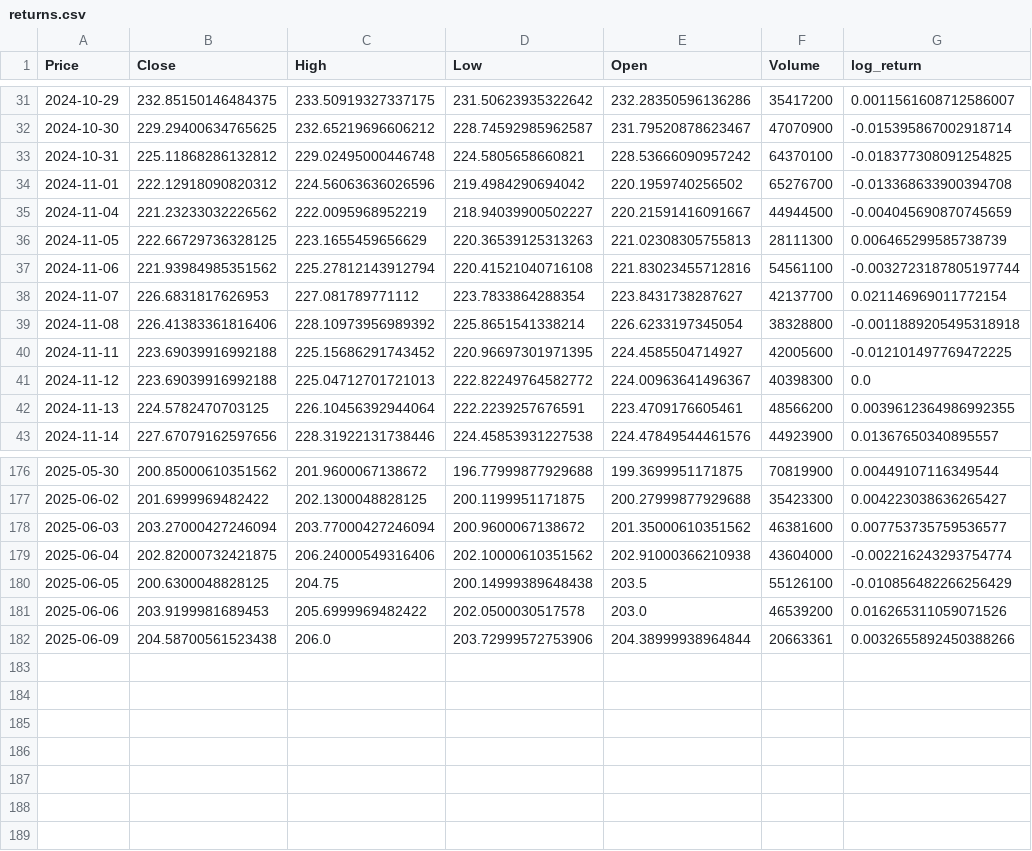
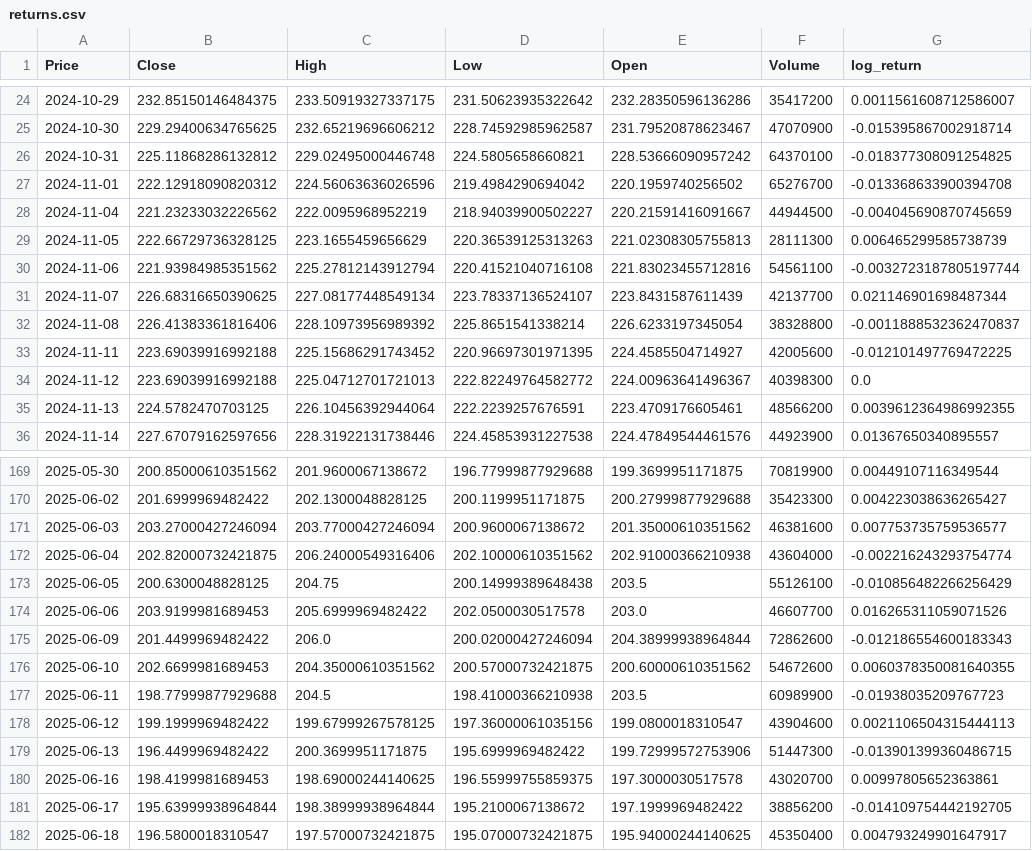
Before and after one commit to soham29640/Volatility_Predictor_App, a CSV file: data/processed/returns.csv, drawn as a sheet; only a part is shown, gaps mark what is left out; addresses are those after the commit; the diff covers the shown part only; the diff names each change by its address in the sheet, - before the commit and + after, or states it on an @@ line.

```diff
--- a/data/processed/returns.csv
+++ b/data/processed/returns.csv
-B31 (Close): 226.6831817626953
+B31 (Close): 226.68316650390625
-C31 (High): 227.081789771112
+C31 (High): 227.08177448549134
-D31 (Low): 223.7833864288354
+D31 (Low): 223.78337136524107
-E31 (Open): 223.8431738287627
+E31 (Open): 223.8431587611439
-G31 (log_return): 0.021146969011772154
+G31 (log_return): 0.021146901698487344
-G32 (log_return): -0.0011889205495318918
+G32 (log_return): -0.0011888532362470837
-F174 (Volume): 46539200
+F174 (Volume): 46607700
-B175 (Close): 204.58700561523438
+B175 (Close): 201.4499969482422
-D175 (Low): 203.72999572753906
+D175 (Low): 200.02000427246094
-F175 (Volume): 20663361
+F175 (Volume): 72862600
-G175 (log_return): 0.0032655892450388266
+G175 (log_return): -0.012186554600183343
+row 176: 2025-06-10 | 202.6699981689453 | 204.35000610351562 | 200.57000732421875 | 200.60000610351562 | 54672600 | 0.0060378350081640355
+row 177: 2025-06-11 | 198.77999877929688 | 204.5 | 198.41000366210938 | 203.5 | 60989900 | -0.01938035209767723
+row 178: 2025-06-12 | 199.1999969482422 | 199.67999267578125 | 197.36000061035156 | 199.0800018310547 | 43904600 | 0.0021106504315444113
+row 179: 2025-06-13 | 196.4499969482422 | 200.3699951171875 | 195.6999969482422 | 199.72999572753906 | 51447300 | -0.013901399360486715
+row 180: 2025-06-16 | 198.4199981689453 | 198.69000244140625 | 196.55999755859375 | 197.3000030517578 | 43020700 | 0.00997805652363861
+row 181: 2025-06-17 | 195.63999938964844 | 198.38999938964844 | 195.2100067138672 | 197.1999969482422 | 38856200 | -0.014109754442192705
+row 182: 2025-06-18 | 196.5800018310547 | 197.57000732421875 | 195.07000732421875 | 195.94000244140625 | 45350400 | 0.004793249901647917
```
Also changed, not shown: 7 removed rows and 44 edited cells elsewhere in this file, data/raw/AAPL.csv, 1 other file.
